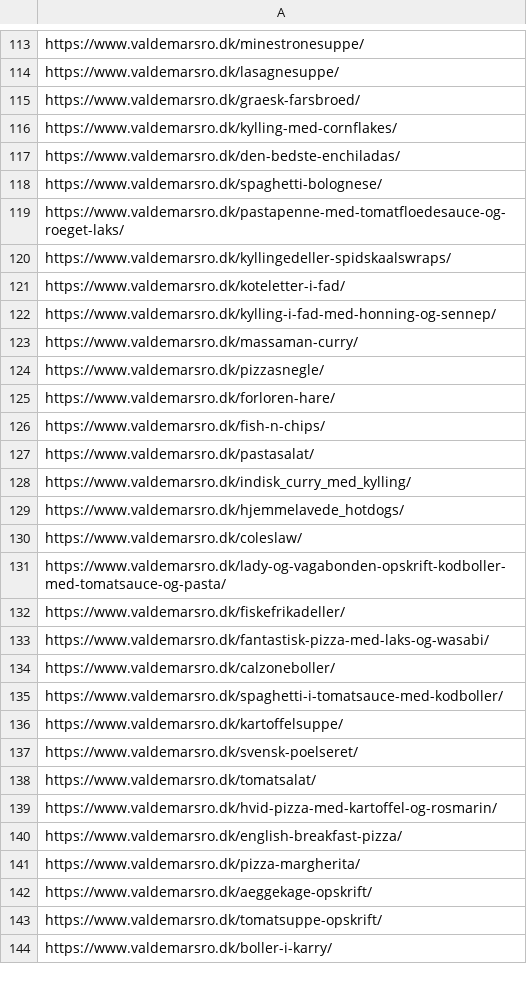
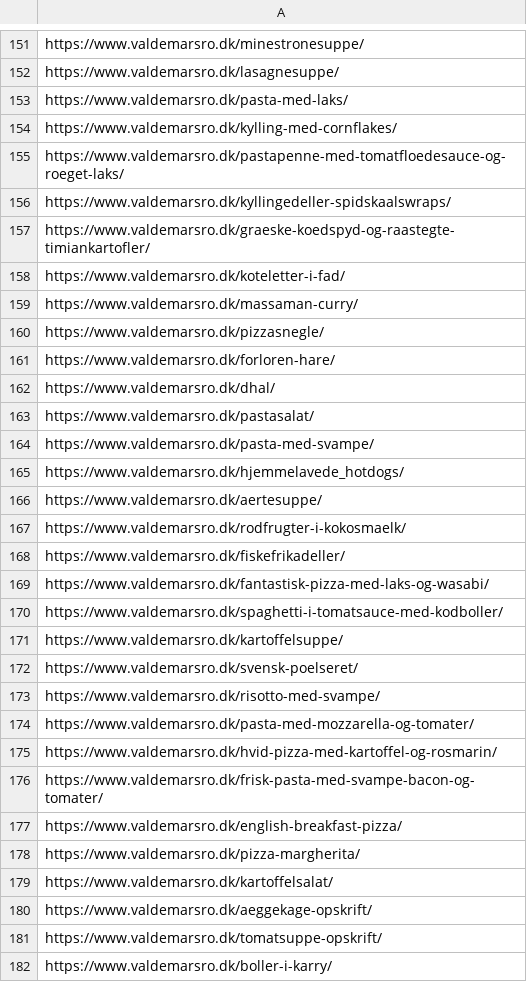
Before and after one commit to Happyzippy/minmadplan, a CSV file: recipes.csv, drawn as a sheet; only a part is shown, gaps mark what is left out; the diff covers the shown part only.

```diff
--- a/recipes.csv
+++ b/recipes.csv
@@ -114,10 +152,8 @@ https://www.valdemarsro.dk/minestronesuppe/
 https://www.valdemarsro.dk/lasagnesuppe/
-https://www.valdemarsro.dk/graesk-farsbroed/
+https://www.valdemarsro.dk/pasta-med-laks/
 https://www.valdemarsro.dk/kylling-med-cornflakes/
-https://www.valdemarsro.dk/den-bedste-enchiladas/
-https://www.valdemarsro.dk/spaghetti-bolognese/
 https://www.valdemarsro.dk/pastapenne-med-tomatfloedesauce-og-roeget-laks/
 https://www.valdemarsro.dk/kyllingedeller-spidskaalswraps/
+https://www.valdemarsro.dk/graeske-koedspyd-og-raastegte-timiankartofler/
 https://www.valdemarsro.dk/koteletter-i-fad/
-https://www.valdemarsro.dk/kylling-i-fad-med-honning-og-sennep/
 https://www.valdemarsro.dk/massaman-curry/
@@ -125,11 +161,10 @@ https://www.valdemarsro.dk/pizzasnegle/
 https://www.valdemarsro.dk/forloren-hare/
-https://www.valdemarsro.dk/fish-n-chips/
+https://www.valdemarsro.dk/dhal/
 https://www.valdemarsro.dk/pastasalat/
-https://www.valdemarsro.dk/indisk_curry_med_kylling/
+https://www.valdemarsro.dk/pasta-med-svampe/
 https://www.valdemarsro.dk/hjemmelavede_hotdogs/
-https://www.valdemarsro.dk/coleslaw/
-https://www.valdemarsro.dk/lady-og-vagabonden-opskrift-kodboller-med-tomatsauce-og-pasta/
+https://www.valdemarsro.dk/aertesuppe/
+https://www.valdemarsro.dk/rodfrugter-i-kokosmaelk/
 https://www.valdemarsro.dk/fiskefrikadeller/
 https://www.valdemarsro.dk/fantastisk-pizza-med-laks-og-wasabi/
-https://www.valdemarsro.dk/calzoneboller/
 https://www.valdemarsro.dk/spaghetti-i-tomatsauce-med-kodboller/
@@ -137,6 +172,9 @@ https://www.valdemarsro.dk/kartoffelsuppe/
 https://www.valdemarsro.dk/svensk-poelseret/
-https://www.valdemarsro.dk/tomatsalat/
+https://www.valdemarsro.dk/risotto-med-svampe/
+https://www.valdemarsro.dk/pasta-med-mozzarella-og-tomater/
 https://www.valdemarsro.dk/hvid-pizza-med-kartoffel-og-rosmarin/
+https://www.valdemarsro.dk/frisk-pasta-med-svampe-bacon-og-tomater/
 https://www.valdemarsro.dk/english-breakfast-pizza/
 https://www.valdemarsro.dk/pizza-margherita/
+https://www.valdemarsro.dk/kartoffelsalat/
 https://www.valdemarsro.dk/aeggekage-opskrift/
```
Also changed, not shown: 95 added rows, 38 removed rows, 11 moved rows and 41 edited cells elsewhere in this file, 4 other files.
